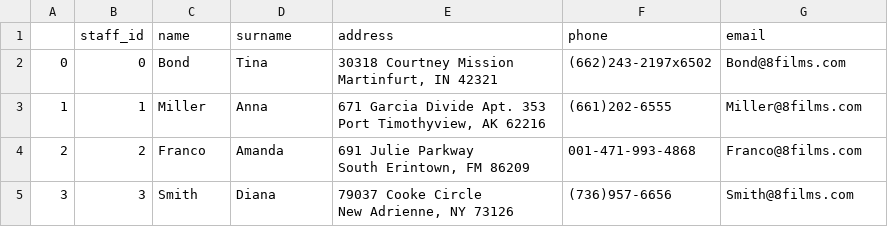
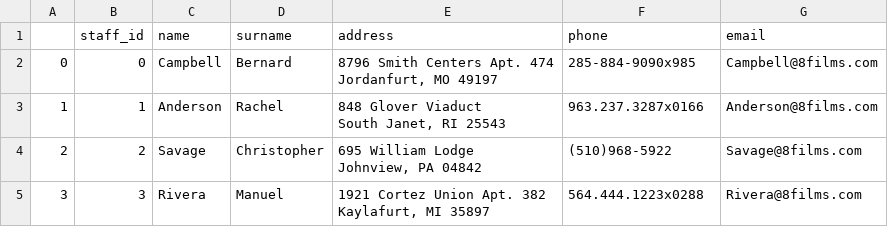
Before and after one commit to LeoBulcsu/8Films_Rental_DataBase, a CSV file: DATA/CLEAN/clean_staff.csv, drawn as a sheet.

```diff
--- a/DATA/CLEAN/clean_staff.csv
+++ b/DATA/CLEAN/clean_staff.csv
@@ -1,9 +1,9 @@
 ,staff_id,name,surname,address,phone,email
-0,0,Bond,Tina,"30318 Courtney Mission
-Martinfurt, IN 42321",(662)243-2197x6502,Bond@8films.com
-1,1,Miller,Anna,"671 Garcia Divide Apt. 353
-Port Timothyview, AK 62216",(661)202-6555,Miller@8films.com
-2,2,Franco,Amanda,"691 Julie Parkway
-South Erintown, FM 86209",001-471-993-4868,Franco@8films.com
-3,3,Smith,Diana,"79037 Cooke Circle
-New Adrienne, NY 73126",(736)957-6656,Smith@8films.com
+0,0,Campbell,Bernard,"8796 Smith Centers Apt. 474
+Jordanfurt, MO 49197",285-884-9090x985,Campbell@8films.com
+1,1,Anderson,Rachel,"848 Glover Viaduct
+South Janet, RI 25543",963.237.3287x0166,Anderson@8films.com
+2,2,Savage,Christopher,"695 William Lodge
+Johnview, PA 04842",(510)968-5922,Savage@8films.com
+3,3,Rivera,Manuel,"1921 Cortez Union Apt. 382
+Kaylafurt, MI 35897",564.444.1223x0288,Rivera@8films.com
```
Also changed, not shown: DATA/CLEAN/clean_customers.csv, DATA/CLEAN/clean_films.csv, 5 other files.
